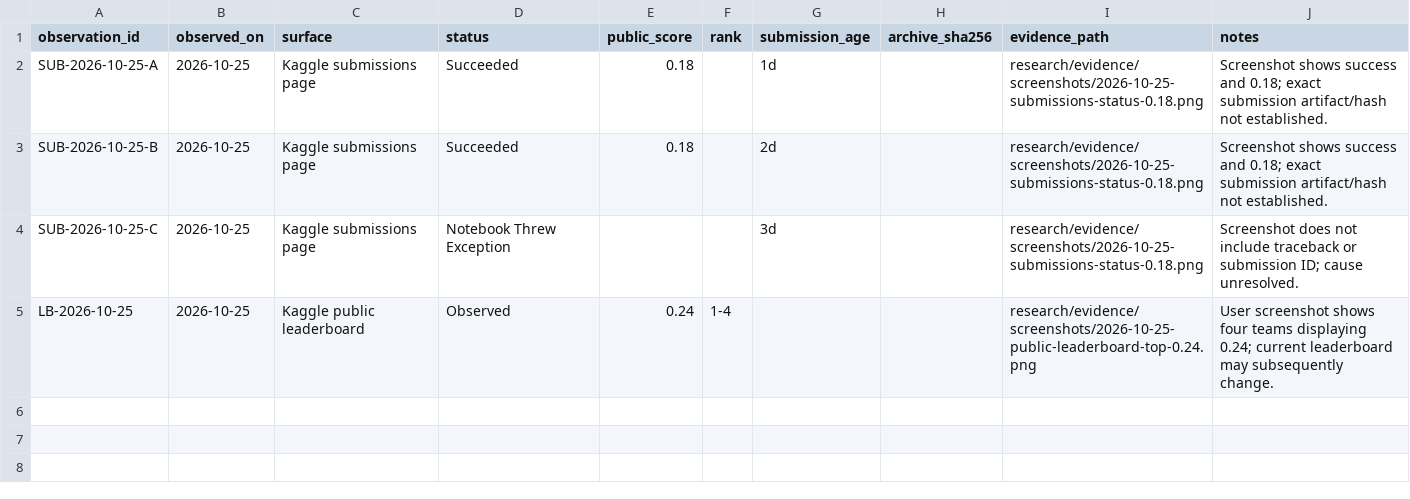
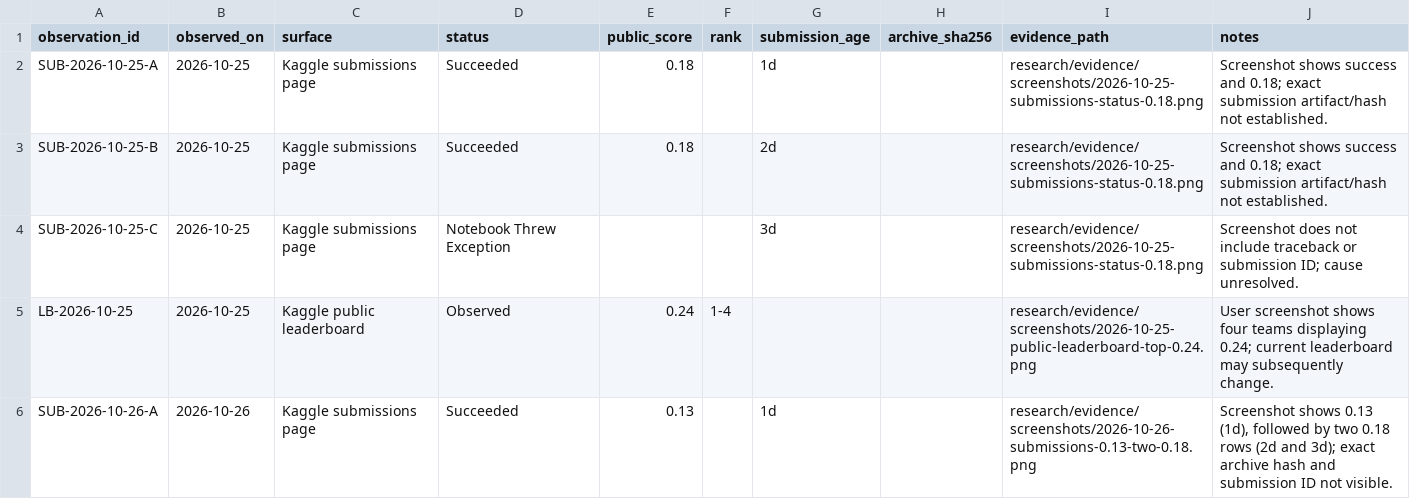
Before and after one commit to chukka-venugopalam/gemma4-developer-agent, a CSV file: evaluation/results/score_observations.csv, drawn as a sheet.

```diff
--- a/evaluation/results/score_observations.csv
+++ b/evaluation/results/score_observations.csv
@@ -5 +5,2 @@ SUB-2026-10-25-C,2026-10-25,Kaggle submissions page,Notebook Threw Exception,,,3
 LB-2026-10-25,2026-10-25,Kaggle public leaderboard,Observed,0.24,1-4,,,research/evidence/screenshots/2026-10-25-public-leaderboard-top-0.24.png,User screenshot shows four teams displaying 0.24; current leaderboard may subsequently change.
+SUB-2026-10-26-A,2026-10-26,Kaggle submissions page,Succeeded,0.13,,1d,,research/evidence/screenshots/2026-10-26-submissions-0.13-two-0.18.png,"Screenshot shows 0.13 (1d), followed by two 0.18 rows (2d and 3d); exact archive hash and submission ID not visible."
```
Also changed, not shown: research/submission_archives/manifest.csv, 19 other files.
